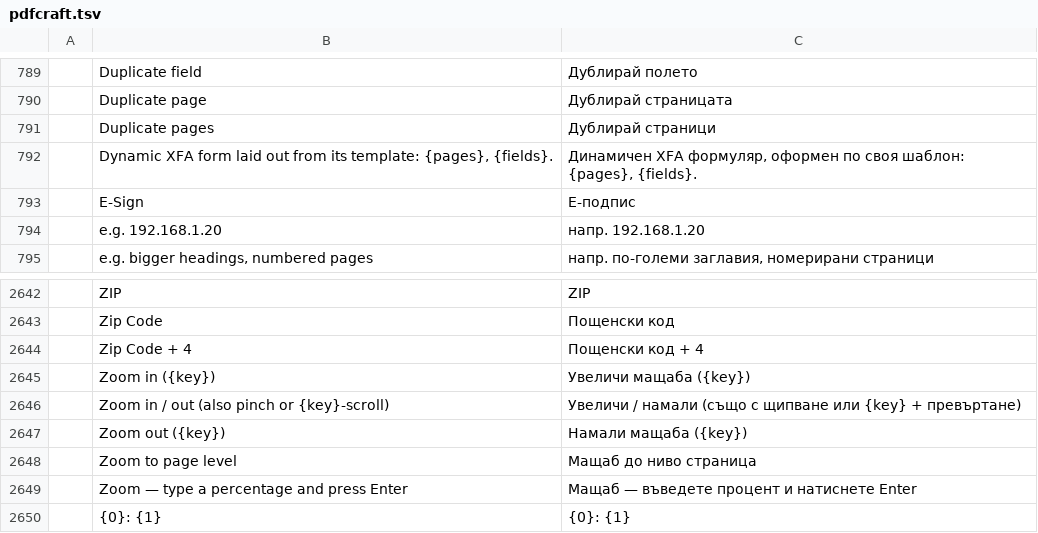
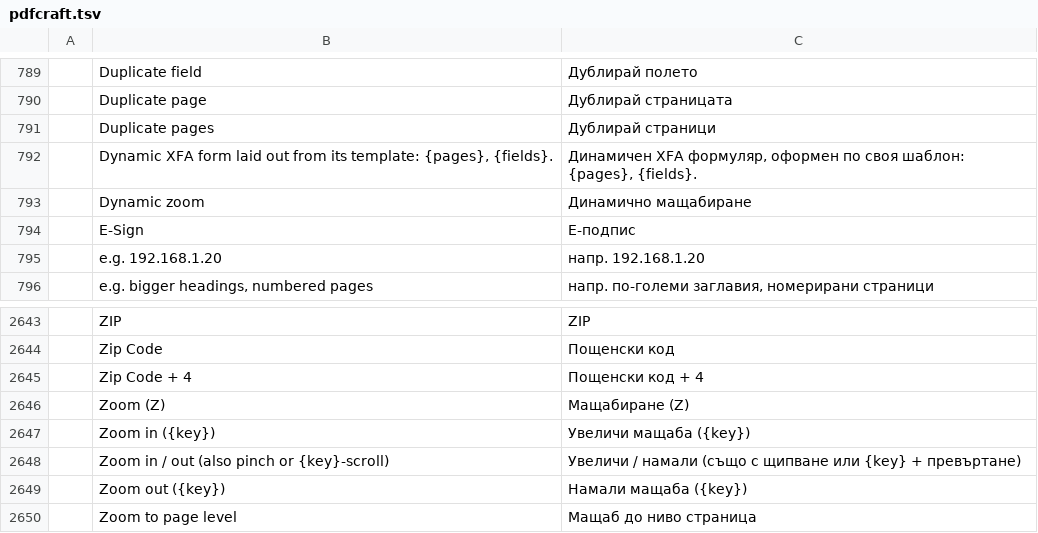
Before and after one commit to BBQ-MAN/craft-i18n, a TSV file: locales/bg/pdfcraft.tsv, drawn as a sheet; only a part is shown, gaps mark what is left out; the shorter side is filled out with more unchanged rows; the diff names each change by its address in the sheet, - before the commit and + after, or states it on an @@ line.

```diff
--- a/locales/bg/pdfcraft.tsv
+++ b/locales/bg/pdfcraft.tsv
+row 793:  | Dynamic zoom | Динамично мащабиране
+row 2646:  | Zoom (Z) | Мащабиране (Z)
```
Also changed, not shown: locales/ckb/pdfcraft.tsv, locales/el/pdfcraft.tsv, 30 other files.
